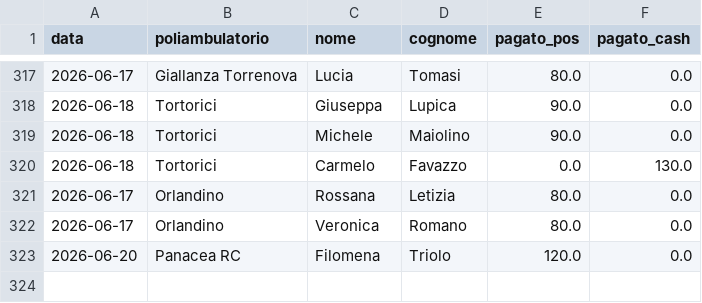
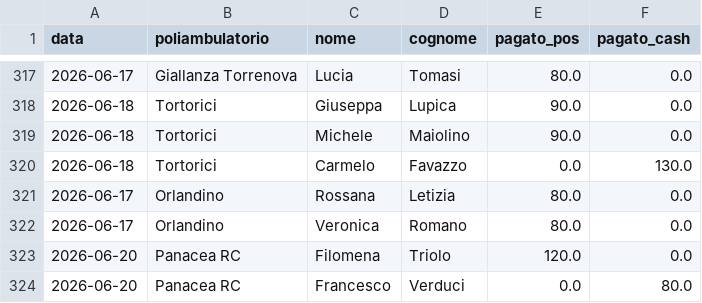
Before and after one commit to rlicordari/report_privato, a CSV file: data/visits.csv, drawn as a sheet; only a part is shown, gaps mark what is left out.

Commit message:
Visita: Verduci Francesco @ Panacea RC (2026-06-20)

```diff
--- a/data/visits.csv
+++ b/data/visits.csv
@@ -323 +323,2 @@ data,poliambulatorio,nome,cognome,pagato_pos,pagato_cash
 2026-06-20,Panacea RC,Filomena,Triolo,120.0,0.0
+2026-06-20,Panacea RC,Francesco,Verduci,0.0,80.0
```
